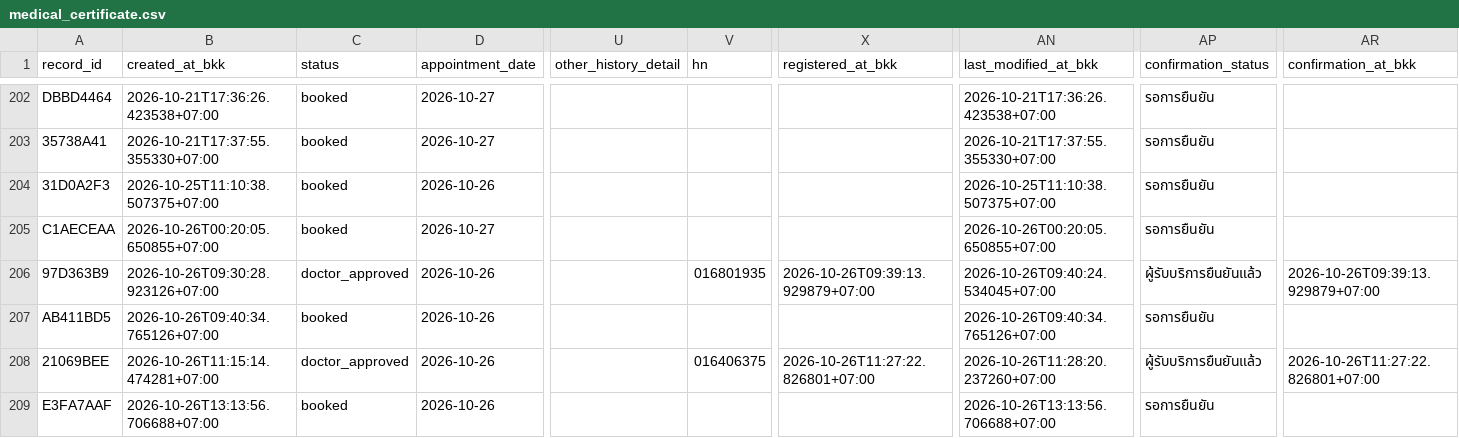
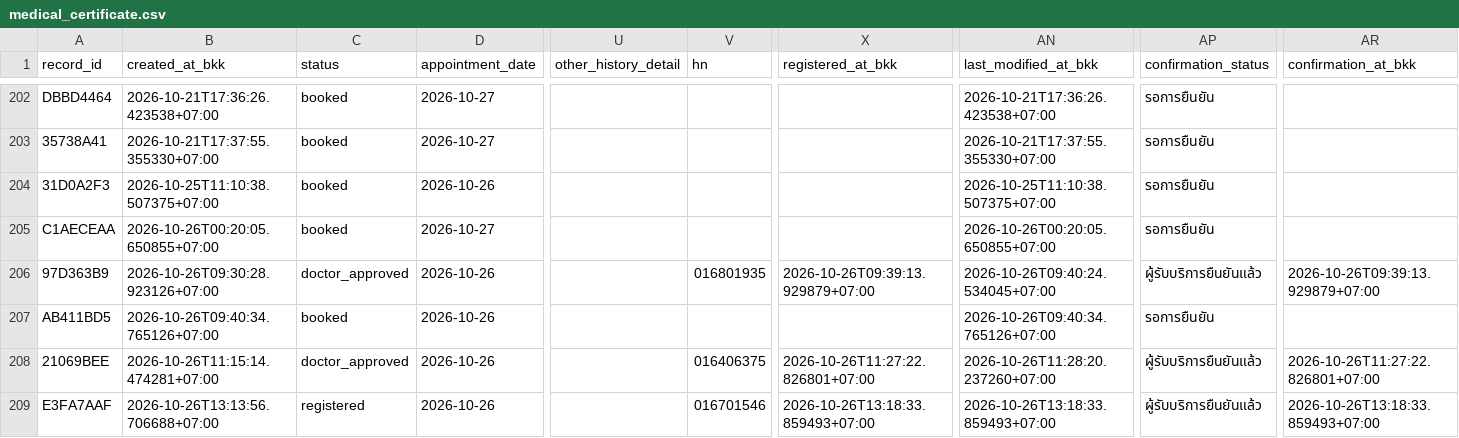
Before and after one commit to PythonianSt/MedCert, a CSV file: medical_certificate.csv, drawn as a sheet; only a part is shown, gaps mark what is left out; the diff names each change by its address in the sheet, - before the commit and + after, or states it on an @@ line.

Commit message:
update medical certificate 2026-10-26T13:18:33.867023+07:00

```diff
--- a/medical_certificate.csv
+++ b/medical_certificate.csv
-C209 (status): booked
+C209 (status): registered
-V209 (hn): (empty)
+V209 (hn): 016701546
-X209 (registered_at_bkk): (empty)
+X209 (registered_at_bkk): 2026-10-26T13:18:33.859493+07:00
-AN209 (last_modified_at_bkk): 2026-10-26T13:13:56.706688+07:00
+AN209 (last_modified_at_bkk): 2026-10-26T13:18:33.859493+07:00
-AP209 (confirmation_status): รอการยืนยัน
+AP209 (confirmation_status): ผู้รับบริการยืนยันแล้ว
-AR209 (confirmation_at_bkk): (empty)
+AR209 (confirmation_at_bkk): 2026-10-26T13:18:33.859493+07:00
```
